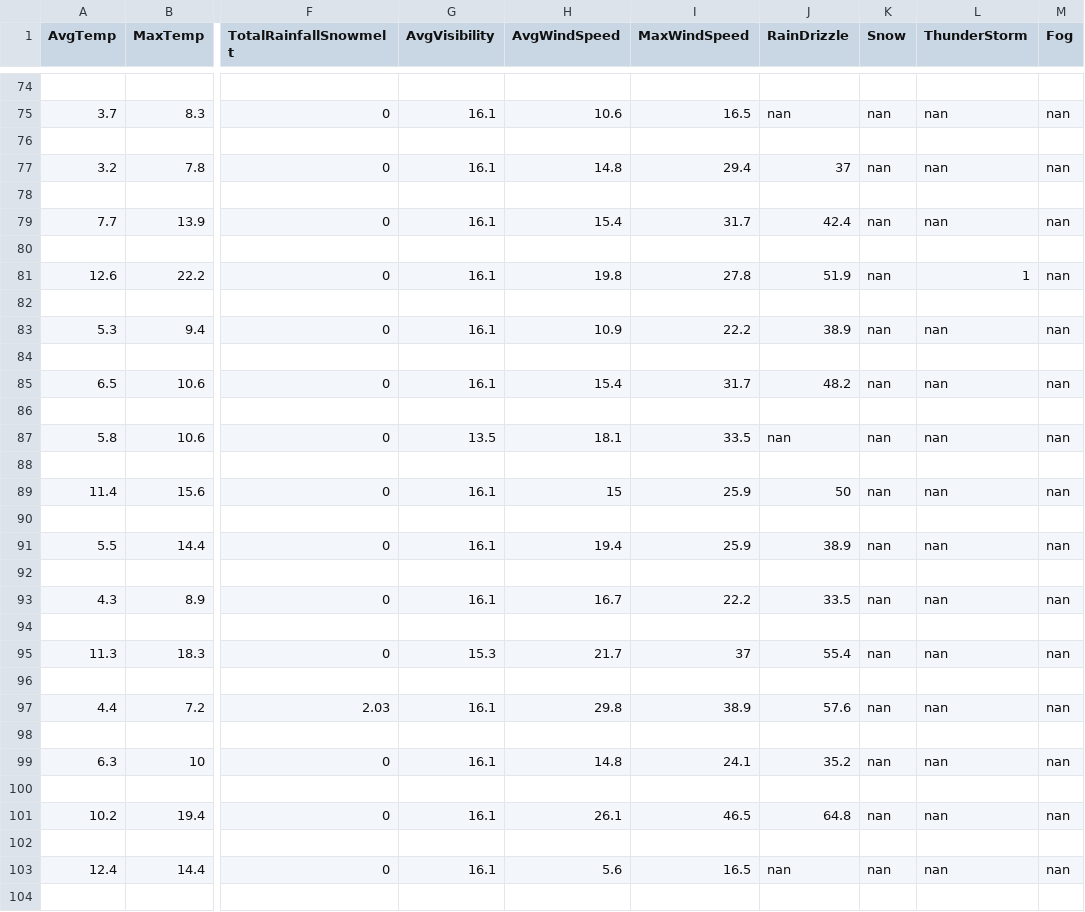
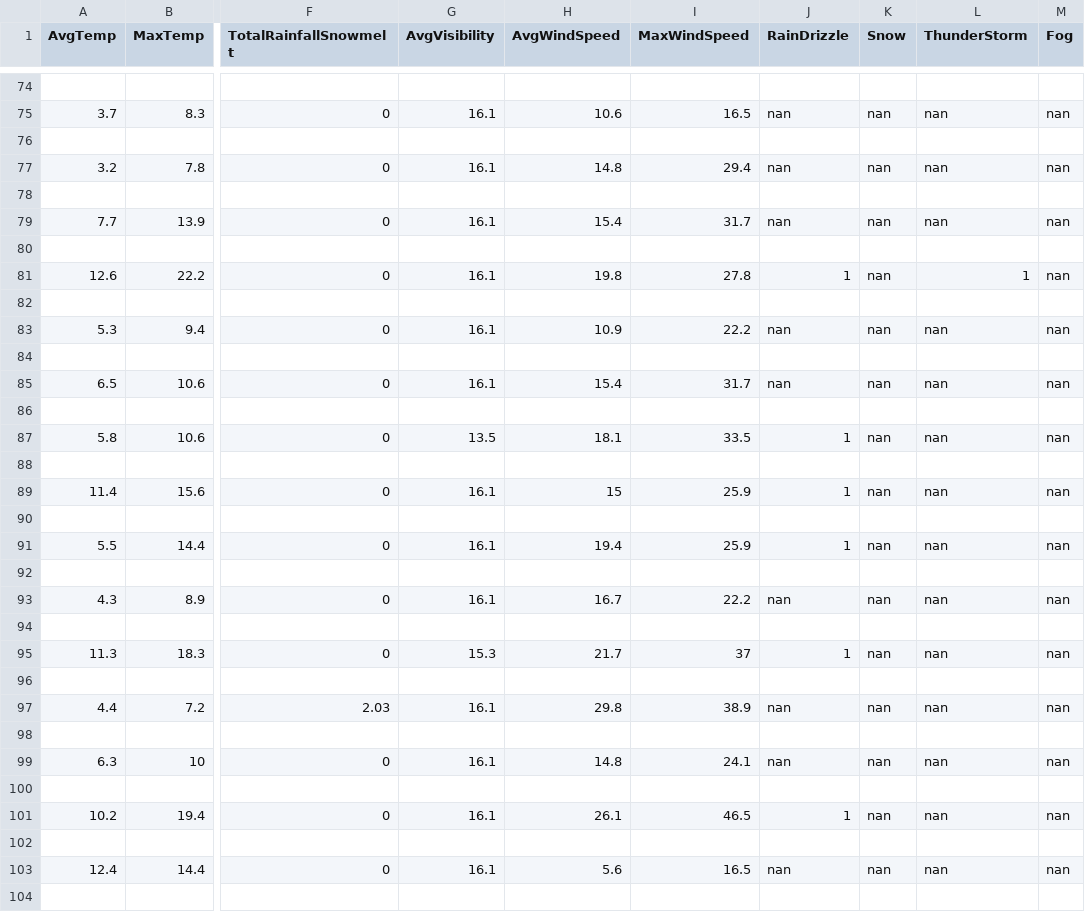
Before and after one commit to tigju/air-quality-index-new-york, a CSV file: data/cleaned-data/cleaned_2019.csv, drawn as a sheet; only a part is shown, gaps mark what is left out; the diff covers the shown part only; the diff names each change by its address in the sheet, - before the commit and + after, or states it on an @@ line.

```diff
--- a/data/cleaned-data/cleaned_2019.csv
+++ b/data/cleaned-data/cleaned_2019.csv
-J77 (RainDrizzle): 37
+J77 (RainDrizzle): nan
-J79 (RainDrizzle): 42.4
+J79 (RainDrizzle): nan
-J81 (RainDrizzle): 51.9
+J81 (RainDrizzle): 1
-J83 (RainDrizzle): 38.9
+J83 (RainDrizzle): nan
-J85 (RainDrizzle): 48.2
+J85 (RainDrizzle): nan
-J87 (RainDrizzle): nan
+J87 (RainDrizzle): 1
-J89 (RainDrizzle): 50
+J89 (RainDrizzle): 1
-J91 (RainDrizzle): 38.9
+J91 (RainDrizzle): 1
-J93 (RainDrizzle): 33.5
+J93 (RainDrizzle): nan
-J95 (RainDrizzle): 55.4
+J95 (RainDrizzle): 1
-J97 (RainDrizzle): 57.6
+J97 (RainDrizzle): nan
-J99 (RainDrizzle): 35.2
+J99 (RainDrizzle): nan
-J101 (RainDrizzle): 64.8
+J101 (RainDrizzle): 1
```
Also changed, not shown: 133 edited cells elsewhere in this file, data/cleaned-data/cleaned_2008.csv, data/cleaned-data/cleaned_2013.csv, 19 other files.
